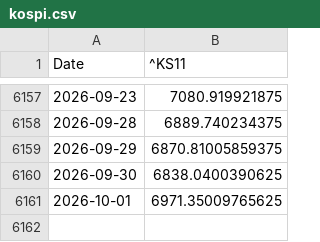
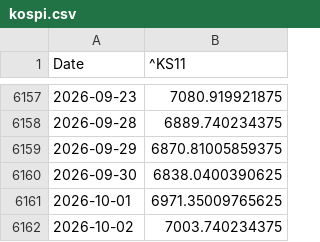
Before and after one commit to wind-flow/algogangs, a CSV file: pipeline/data/kospi.csv, drawn as a sheet; only a part is shown, gaps mark what is left out.

```diff
--- a/pipeline/data/kospi.csv
+++ b/pipeline/data/kospi.csv
@@ -6161 +6161,2 @@ Date,^KS11
 2026-10-01,6971.35009765625
+2026-10-02,7003.740234375
```
Also changed, not shown: pipeline/data/dollar_idx.csv, pipeline/data/rs_growth.csv, 24 other files.
